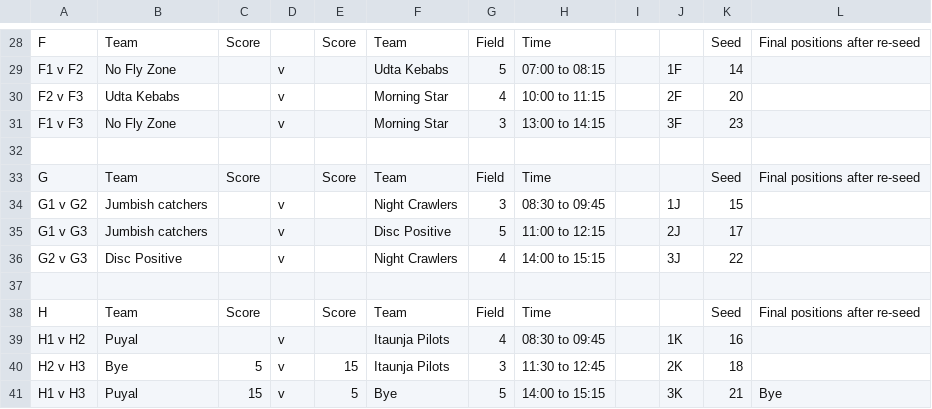
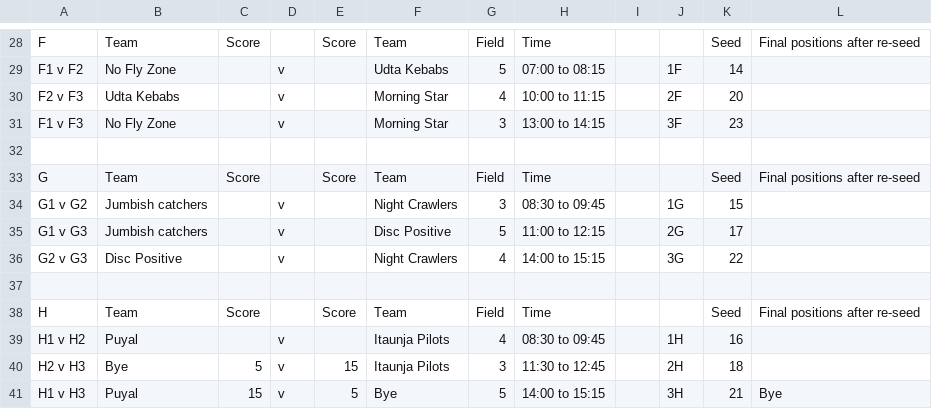
Before and after one commit to india-ultimate/scores, a CSV file: data/raw/ncs-22-23-mixed-nationals-pools.csv, drawn as a sheet; only a part is shown, gaps mark what is left out.

```diff
--- a/data/raw/ncs-22-23-mixed-nationals-pools.csv
+++ b/data/raw/ncs-22-23-mixed-nationals-pools.csv
@@ -33,9 +33,9 @@ F1 v F3,No Fly Zone,, v ,,Morning Star,3,13:00 to 14:15,,3F,23,
 G,Team,Score,,Score,Team,Field,Time,,,Seed,Final positions after re-seed
-G1 v G2,Jumbish catchers,, v ,,Night Crawlers,3,08:30 to 09:45,,1J,15,
-G1 v G3,Jumbish catchers,, v ,,Disc Positive,5,11:00 to 12:15,,2J,17,
-G2 v G3,Disc Positive,, v ,,Night Crawlers,4,14:00 to 15:15,,3J,22,
+G1 v G2,Jumbish catchers,, v ,,Night Crawlers,3,08:30 to 09:45,,1G,15,
+G1 v G3,Jumbish catchers,, v ,,Disc Positive,5,11:00 to 12:15,,2G,17,
+G2 v G3,Disc Positive,, v ,,Night Crawlers,4,14:00 to 15:15,,3G,22,
 ,,,,,,,,,,,
 H,Team,Score,,Score,Team,Field,Time,,,Seed,Final positions after re-seed
-H1 v H2,Puyal,, v ,,Itaunja Pilots,4,08:30 to 09:45,,1K,16,
-H2 v H3,Bye,5, v ,15,Itaunja Pilots,3,11:30 to 12:45,,2K,18,
-H1 v H3,Puyal,15, v ,5,Bye,5,14:00 to 15:15,,3K,21,Bye
+H1 v H2,Puyal,, v ,,Itaunja Pilots,4,08:30 to 09:45,,1H,16,
+H2 v H3,Bye,5, v ,15,Itaunja Pilots,3,11:30 to 12:45,,2H,18,
+H1 v H3,Puyal,15, v ,5,Bye,5,14:00 to 15:15,,3H,21,Bye
```
Also changed, not shown: data/raw/ncs-22-23-mixed-nationals-brackets.csv.
